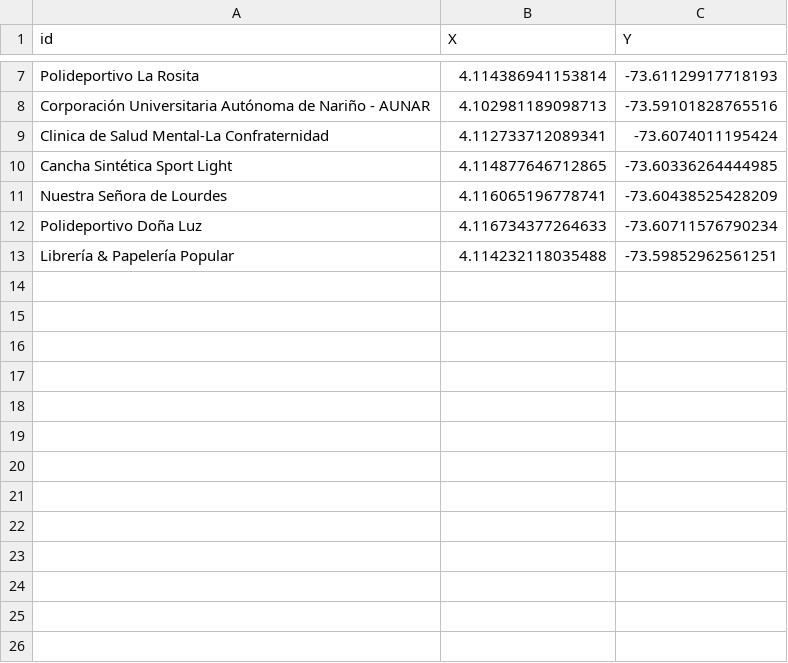
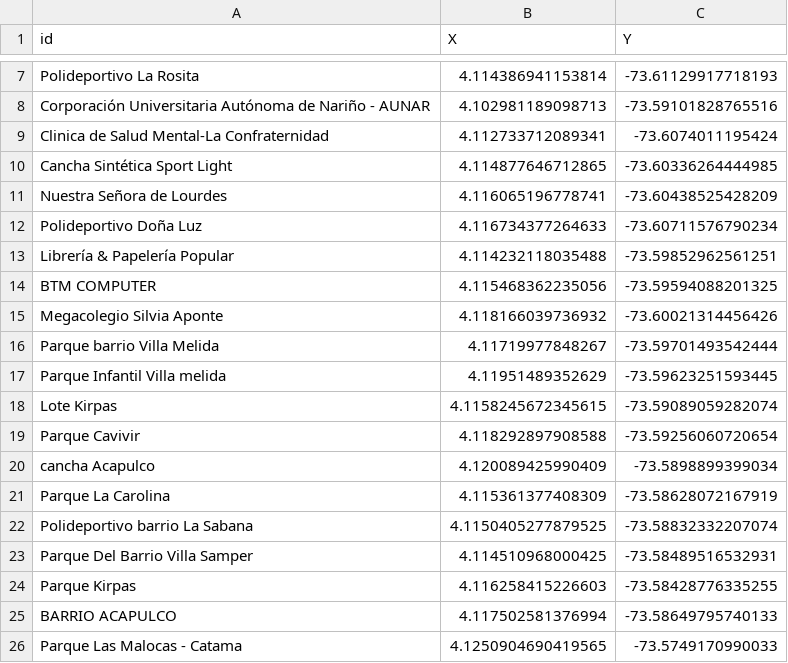
Before and after one commit to zeroxwx/PROYECTO, a CSV file: NODOS.csv, drawn as a sheet; only a part is shown, gaps mark what is left out; the diff names each change by its address in the sheet, - before the commit and + after, or states it on an @@ line.

Commit message:
Update NODOS.csv

```diff
--- a/NODOS.csv
+++ b/NODOS.csv
+row 14: BTM COMPUTER | 4.115468362235056 | -73.59594088201325
+row 15: Megacolegio Silvia Aponte | 4.118166039736932 | -73.60021314456426
+row 16: Parque barrio Villa Melida | 4.11719977848267 | -73.59701493542444
+row 17: Parque Infantil Villa melida | 4.11951489352629 | -73.59623251593445
+row 18: Lote Kirpas | 4.1158245672345615 | -73.59089059282074
+row 19: Parque Cavivir | 4.118292897908588 | -73.59256060720654
+row 20: cancha Acapulco | 4.120089425990409 | -73.5898899399034
+row 21: Parque La Carolina | 4.115361377408309 | -73.58628072167919
+row 22: Polideportivo barrio La Sabana | 4.1150405277879525 | -73.58832332207074
+row 23: Parque Del Barrio Villa Samper | 4.114510968000425 | -73.58489516532931
+row 24: Parque Kirpas | 4.116258415226603 | -73.58428776335255
+row 25: BARRIO ACAPULCO | 4.117502581376994 | -73.58649795740133
+row 26: Parque Las Malocas - Catama | 4.1250904690419565 | -73.5749170990033
```
